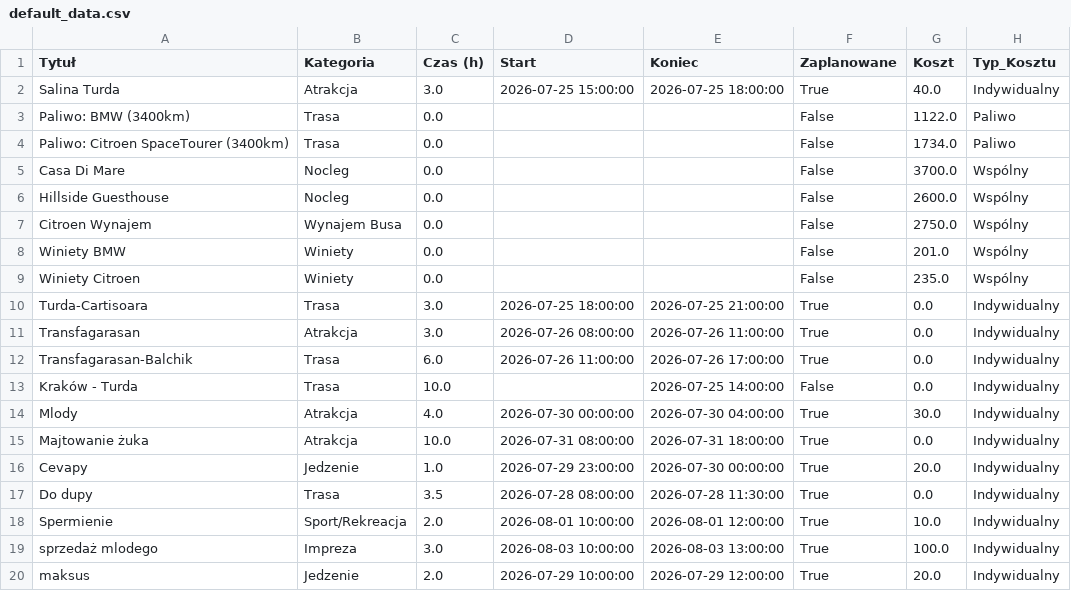
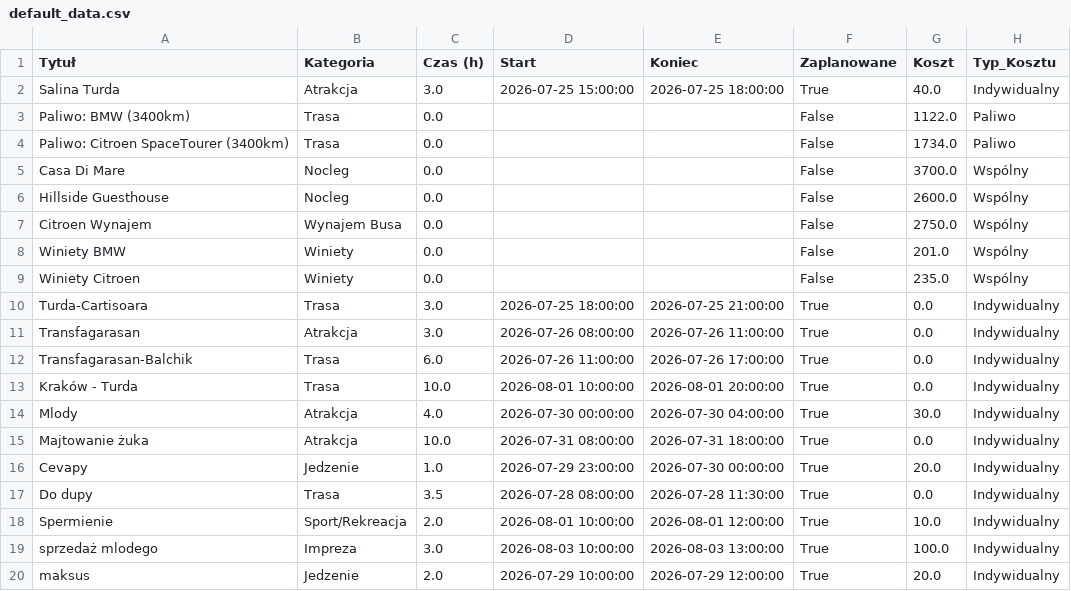
Before and after one commit to PatrykMolo/Zwariowana-Przygoda, a CSV file: default_data.csv, drawn as a sheet.

Commit message:
Update

```diff
--- a/default_data.csv
+++ b/default_data.csv
@@ -12,3 +12,3 @@ Transfagarasan,Atrakcja,3.0,2026-07-26 08:00:00,2026-07-26 11:00:00,True,0.0,Ind
 Transfagarasan-Balchik,Trasa,6.0,2026-07-26 11:00:00,2026-07-26 17:00:00,True,0.0,Indywidualny
-Kraków - Turda,Trasa,10.0,,2026-07-25 14:00:00,False,0.0,Indywidualny
+Kraków - Turda,Trasa,10.0,2026-08-01 10:00:00,2026-08-01 20:00:00,True,0.0,Indywidualny
 Mlody,Atrakcja,4.0,2026-07-30 00:00:00,2026-07-30 04:00:00,True,30.0,Indywidualny
```
